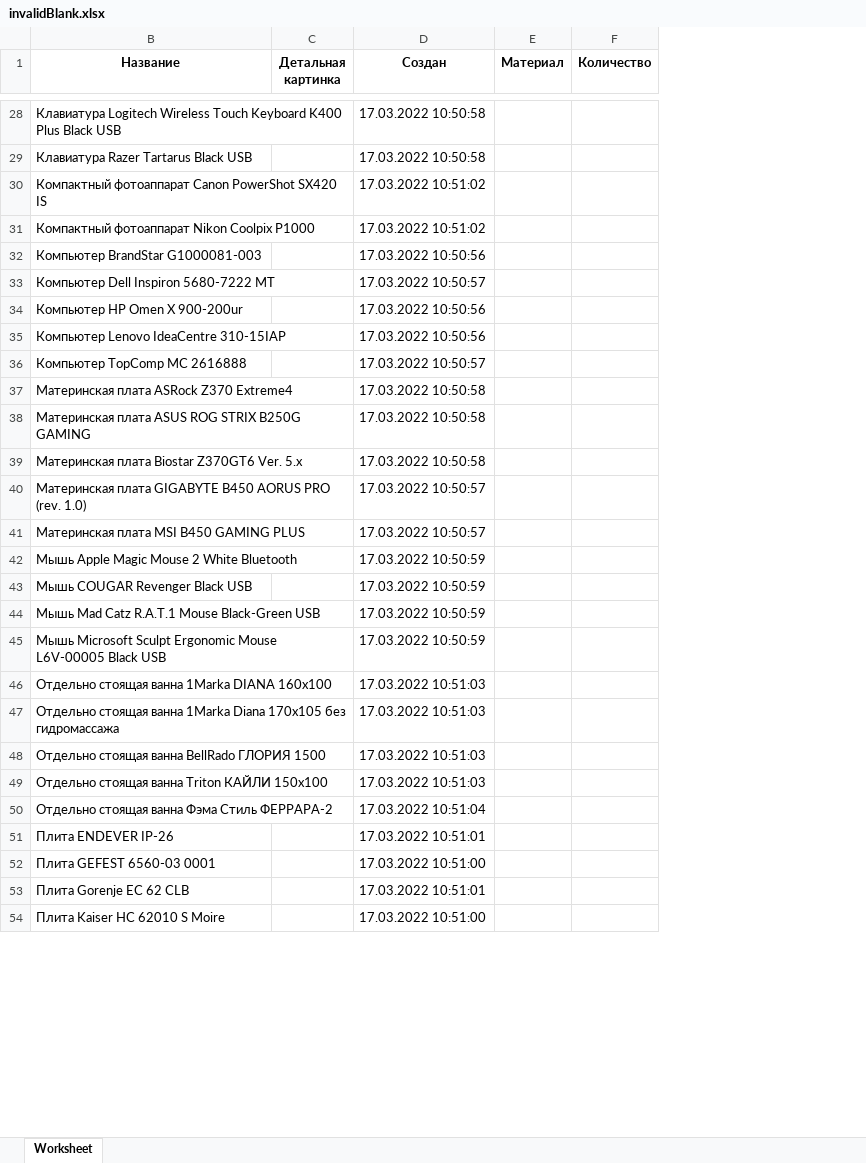
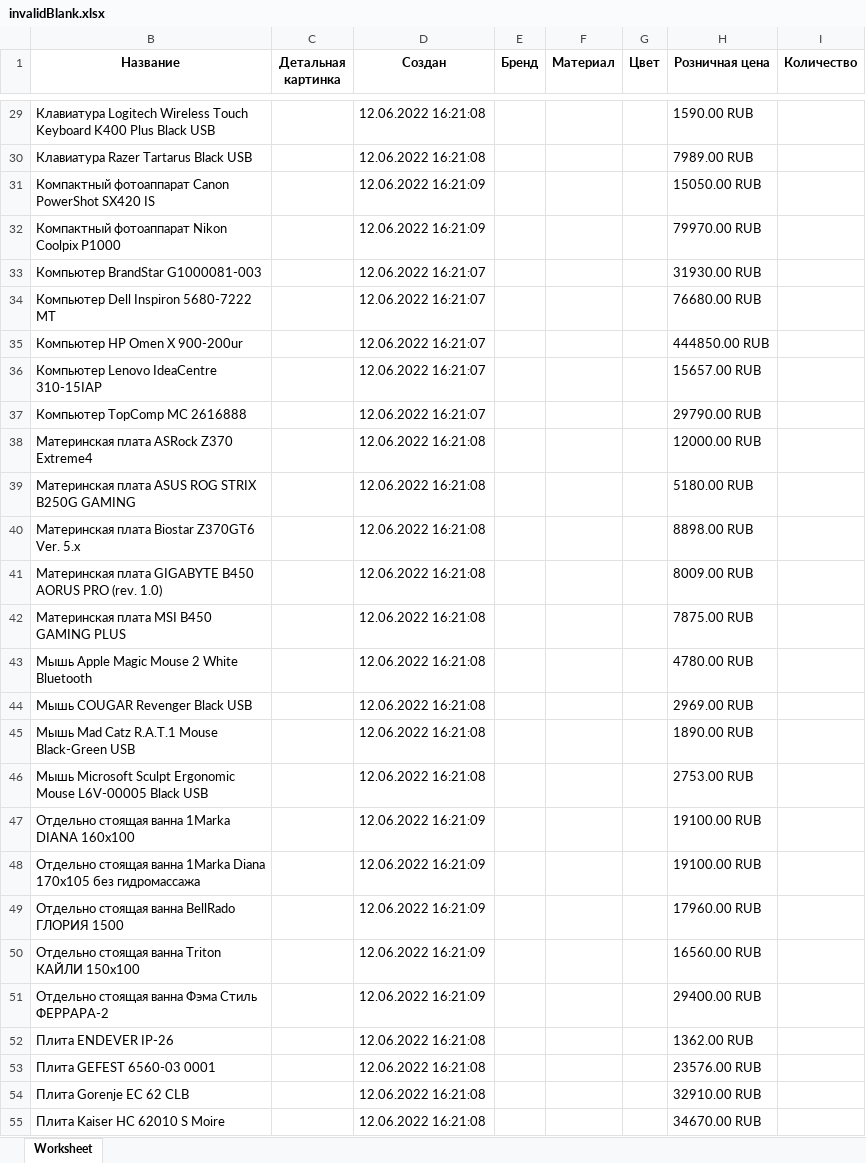
Before and after one commit to SotbitAutomation/SearchElements.java, an Excel workbook: resources/invalidBlank.xlsx, sheet Worksheet, drawn as a sheet; only a part is shown, gaps mark what is left out; values as stored, in another font and other column widths than the file's, no borders; charts and pictures not drawn; addresses are those after the commit; the diff covers the shown part only; the diff names each change by its address in the sheet, - before the commit and + after, or states it on an @@ line.

```diff
--- a/resources/invalidBlank.xlsx (sheet Worksheet)
+++ b/resources/invalidBlank.xlsx (sheet Worksheet)
+column E (Бренд), empty
+column G (Цвет), empty
+column H (Розничная цена), rows 29-55: 1590.00 RUB | 7989.00 RUB | 15050.00 RUB | 79970.00 RUB | 31930.00 RUB | 76680.00 RUB | 444850.00 RUB | 15657.00 RUB | 29790.00 RUB | 12000.00 RUB | 5180.00 RUB | 8898.00 RUB | 8009.00 RUB | 7875.00 RUB | 4780.00 RUB | 2969.00 RUB | 1890.00 RUB | 2753.00 RUB | 19100.00 RUB | 19100.00 RUB | 17960.00 RUB | 16560.00 RUB | 29400.00 RUB | 1362.00 RUB | 23576.00 RUB | 32910.00 RUB | 34670.00 RUB
-D29:D30 (Создан): 17.03.2022 10:50:58
+D29:D30 (Создан): 12.06.2022 16:21:08
-D31:D32 (Создан): 17.03.2022 10:51:02
+D31:D32 (Создан): 12.06.2022 16:21:09
-D33 (Создан): 17.03.2022 10:50:56
+D33 (Создан): 12.06.2022 16:21:07
-D34 (Создан): 17.03.2022 10:50:57
+D34 (Создан): 12.06.2022 16:21:07
-D35:D36 (Создан): 17.03.2022 10:50:56
+D35:D36 (Создан): 12.06.2022 16:21:07
-D37 (Создан): 17.03.2022 10:50:57
+D37 (Создан): 12.06.2022 16:21:07
-D38:D40 (Создан): 17.03.2022 10:50:58
+D38:D40 (Создан): 12.06.2022 16:21:08
-D41:D42 (Создан): 17.03.2022 10:50:57
+D41:D42 (Создан): 12.06.2022 16:21:08
-D43:D46 (Создан): 17.03.2022 10:50:59
+D43:D46 (Создан): 12.06.2022 16:21:08
-D47:D50 (Создан): 17.03.2022 10:51:03
+D47:D50 (Создан): 12.06.2022 16:21:09
-D51 (Создан): 17.03.2022 10:51:04
+D51 (Создан): 12.06.2022 16:21:09
-D52 (Создан): 17.03.2022 10:51:01
+D52 (Создан): 12.06.2022 16:21:08
-D53 (Создан): 17.03.2022 10:51:00
+D53 (Создан): 12.06.2022 16:21:08
-D54 (Создан): 17.03.2022 10:51:01
+D54 (Создан): 12.06.2022 16:21:08
-D55 (Создан): 17.03.2022 10:51:00
+D55 (Создан): 12.06.2022 16:21:08
```
Also changed, not shown: 3 added rows, 1 removed row and 48 edited cells elsewhere in this sheet, hidden cells, charts or pictures, resources/blank.xlsx, resources/blankForOrderTemplates.xlsx, 40 other files.
